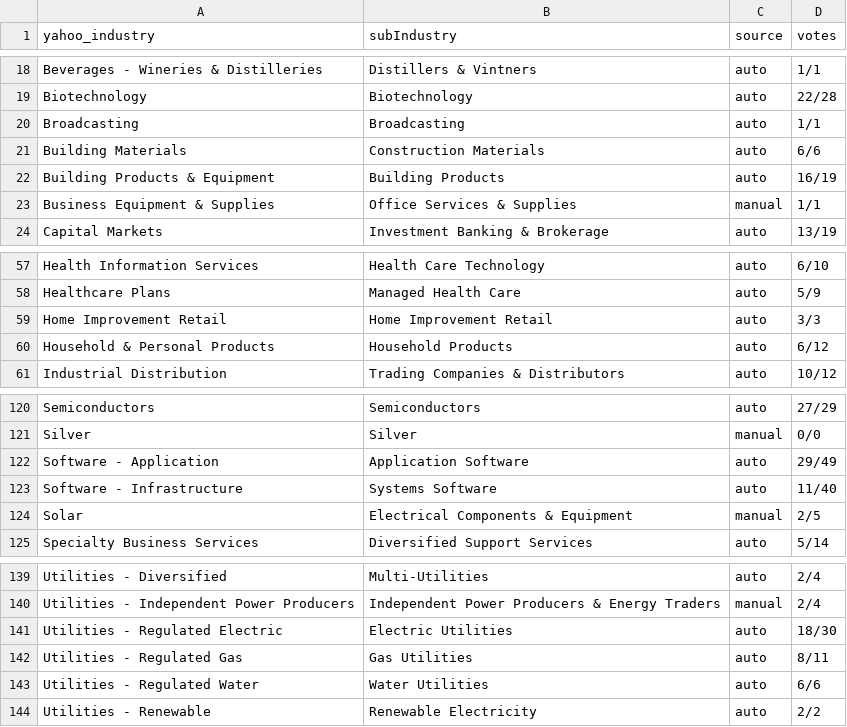
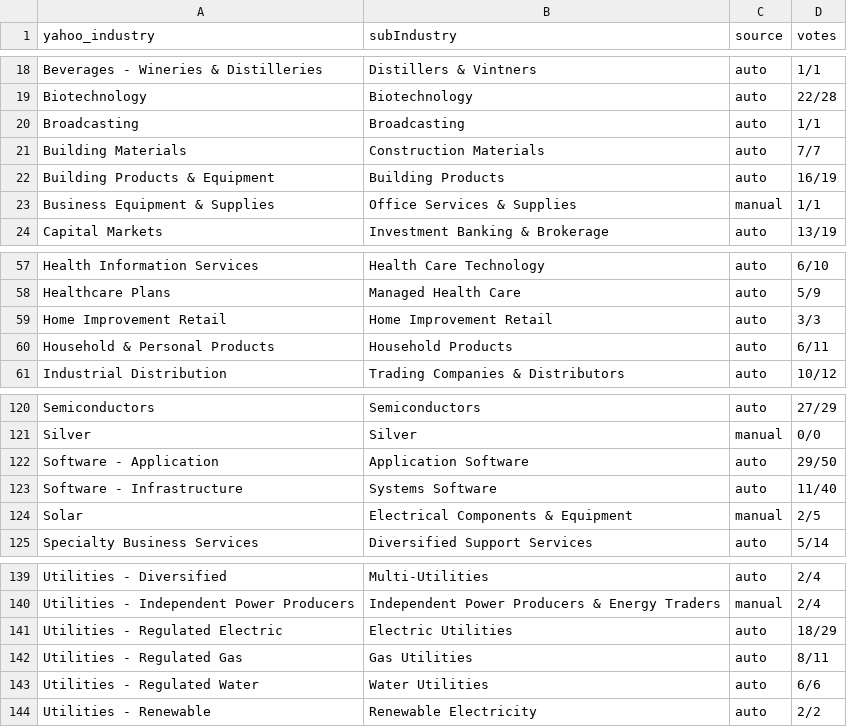
Before and after one commit to dopawire/us-relative-strength, a CSV file: yahoo_to_gics.csv, drawn as a sheet; only a part is shown, gaps mark what is left out.

```diff
--- a/yahoo_to_gics.csv
+++ b/yahoo_to_gics.csv
@@ -20,3 +20,3 @@ Biotechnology,Biotechnology,auto,22/28
 Broadcasting,Broadcasting,auto,1/1
-Building Materials,Construction Materials,auto,6/6
+Building Materials,Construction Materials,auto,7/7
 Building Products & Equipment,Building Products,auto,16/19
@@ -59,3 +59,3 @@ Healthcare Plans,Managed Health Care,auto,5/9
 Home Improvement Retail,Home Improvement Retail,auto,3/3
-Household & Personal Products,Household Products,auto,6/12
+Household & Personal Products,Household Products,auto,6/11
 Industrial Distribution,Trading Companies & Distributors,auto,10/12
@@ -121,3 +121,3 @@ Semiconductors,Semiconductors,auto,27/29
 Silver,Silver,manual,0/0
-Software - Application,Application Software,auto,29/49
+Software - Application,Application Software,auto,29/50
 Software - Infrastructure,Systems Software,auto,11/40
@@ -140,3 +140,3 @@ Utilities - Diversified,Multi-Utilities,auto,2/4
 Utilities - Independent Power Producers,Independent Power Producers & Energy Traders,manual,2/4
-Utilities - Regulated Electric,Electric Utilities,auto,18/30
+Utilities - Regulated Electric,Electric Utilities,auto,18/29
 Utilities - Regulated Gas,Gas Utilities,auto,8/11
```
Also changed, not shown: us_delisted.csv, us_stock_master.csv, 39 other files.
